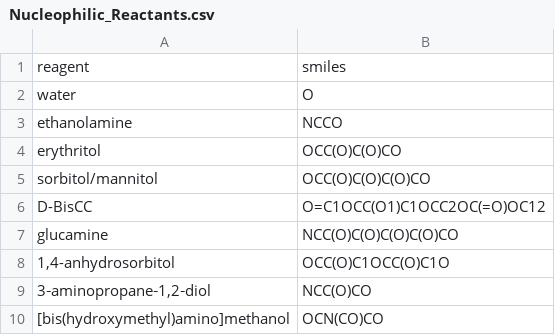
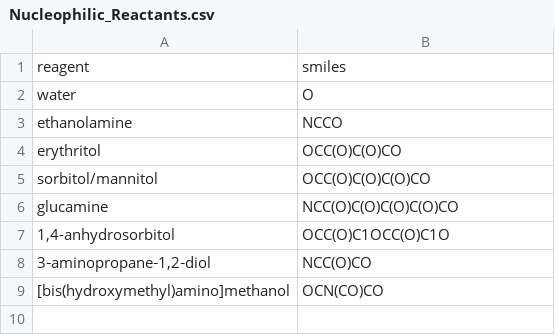
Before and after one commit to MarcusVaughnHarris/Data, a CSV file: Nucleophilic_Reactants.csv, drawn as a sheet; the diff names each change by its address in the sheet, - before the commit and + after, or states it on an @@ line.

Commit message:
Update Nucleophilic_Reactants.csv

```diff
--- a/Nucleophilic_Reactants.csv
+++ b/Nucleophilic_Reactants.csv
-row 6: D-BisCC | O=C1OCC(O1)C1OCC2OC(=O)OC12
```
